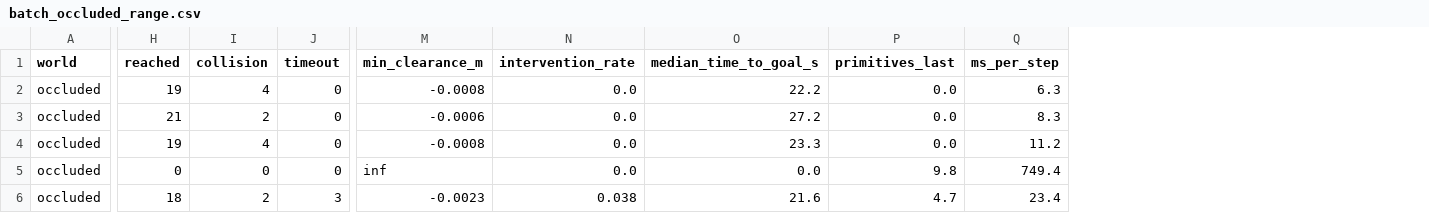
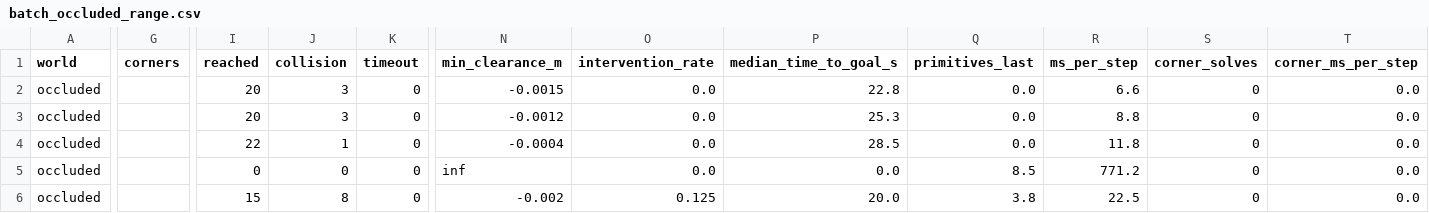
Before and after one commit to SFU-MARS/Robot-Simulation-Platforms, a CSV file: docs/figures/batch_occluded_range.csv, drawn as a sheet; only a part is shown, gaps mark what is left out; addresses are those after the commit; the diff covers the shown part only; the diff names each change by its address in the sheet, - before the commit and + after, or states it on an @@ line.

```diff
--- a/docs/figures/batch_occluded_range.csv
+++ b/docs/figures/batch_occluded_range.csv
+column G (corners), empty
+column S (corner_solves), rows 2-6: all 0
+column T (corner_ms_per_step), rows 2-6: all 0.0
-I2 (reached): 19
+I2 (reached): 20
-J2 (collision): 4
+J2 (collision): 3
-N2 (min_clearance_m): -0.0008
+N2 (min_clearance_m): -0.0015
-P2 (median_time_to_goal_s): 22.2
+P2 (median_time_to_goal_s): 22.8
-R2 (ms_per_step): 6.3
+R2 (ms_per_step): 6.6
-I3 (reached): 21
+I3 (reached): 20
-J3 (collision): 2
+J3 (collision): 3
-N3 (min_clearance_m): -0.0006
+N3 (min_clearance_m): -0.0012
-P3 (median_time_to_goal_s): 27.2
+P3 (median_time_to_goal_s): 25.3
-R3 (ms_per_step): 8.3
+R3 (ms_per_step): 8.8
-I4 (reached): 19
+I4 (reached): 22
-J4 (collision): 4
+J4 (collision): 1
-N4 (min_clearance_m): -0.0008
+N4 (min_clearance_m): -0.0004
-P4 (median_time_to_goal_s): 23.3
+P4 (median_time_to_goal_s): 28.5
-R4 (ms_per_step): 11.2
+R4 (ms_per_step): 11.8
-Q5 (primitives_last): 9.8
+Q5 (primitives_last): 8.5
-R5 (ms_per_step): 749.4
+R5 (ms_per_step): 771.2
-I6 (reached): 18
+I6 (reached): 15
-J6 (collision): 2
+J6 (collision): 8
-K6 (timeout): 3
+K6 (timeout): 0
-N6 (min_clearance_m): -0.0023
+N6 (min_clearance_m): -0.002
-O6 (intervention_rate): 0.038
+O6 (intervention_rate): 0.125
-P6 (median_time_to_goal_s): 21.6
+P6 (median_time_to_goal_s): 20.0
-Q6 (primitives_last): 4.7
+Q6 (primitives_last): 3.8
-R6 (ms_per_step): 23.4
+R6 (ms_per_step): 22.5
```
Also changed, not shown: 28 edited cells elsewhere in this file, docs/figures/batch_corners_delayed.csv, docs/figures/batch_filter_modes.csv, 24 other files.
